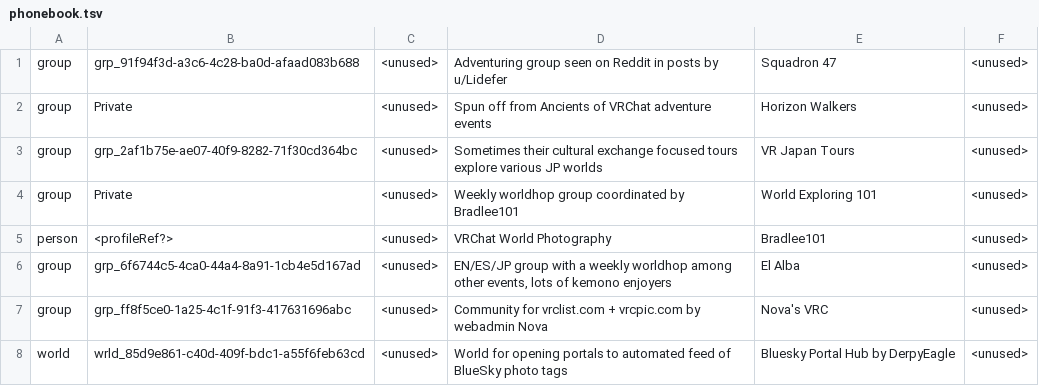
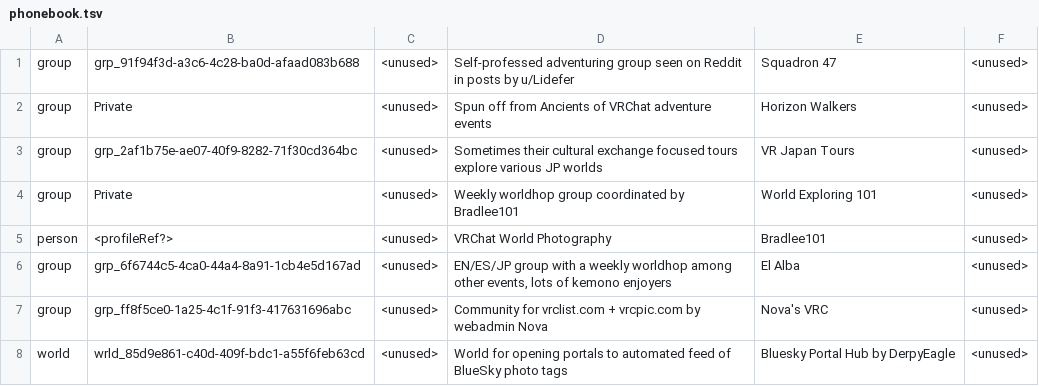
Before and after one commit to Twila27/twila27.github.io, a TSV file: vr/portals/guidebook/phonebook.tsv, drawn as a sheet.

Commit message:
Update phonebook.tsv

```diff
--- a/vr/portals/guidebook/phonebook.tsv
+++ b/vr/portals/guidebook/phonebook.tsv
@@ -1,2 +1,2 @@
-group	grp_91f94f3d-a3c6-4c28-ba0d-afaad083b688	<unused>	"Adventuring group" seen on Reddit in posts by u/Lidefer	Squadron 47	<unused>
+group	grp_91f94f3d-a3c6-4c28-ba0d-afaad083b688	<unused>	Self-professed adventuring group seen on Reddit in posts by u/Lidefer	Squadron 47	<unused>
 group	Private	<unused>	Spun off from Ancients of VRChat adventure events	Horizon Walkers	<unused>
```
